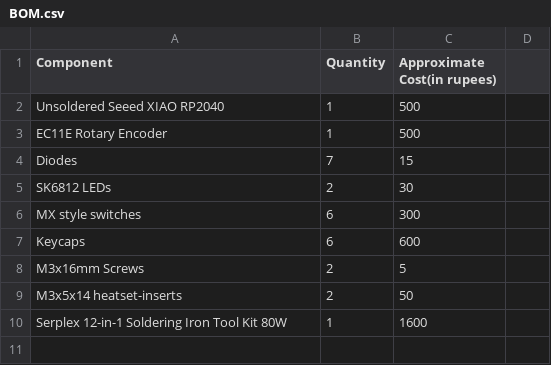
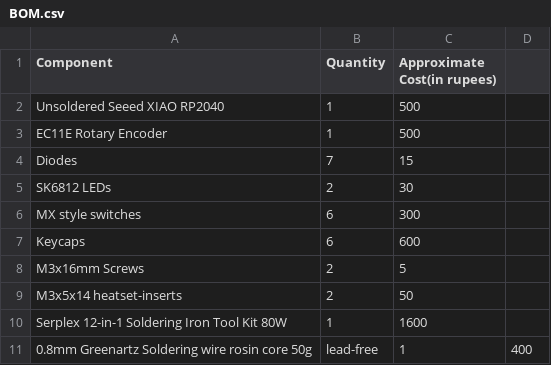
Before and after one commit to MaelstromInvariant/Cyberpunk-Macropad, a CSV file: BOM.csv, drawn as a sheet.

Commit message:
Add soldering wire entry to BOM.csv

```diff
--- a/BOM.csv
+++ b/BOM.csv
@@ -10 +10,2 @@ M3x5x14 heatset-inserts,2,50
 Serplex 12-in-1 Soldering Iron Tool Kit 80W,1,1600
+0.8mm  Greenartz Soldering wire rosin core 50g, lead-free,1,400
```
